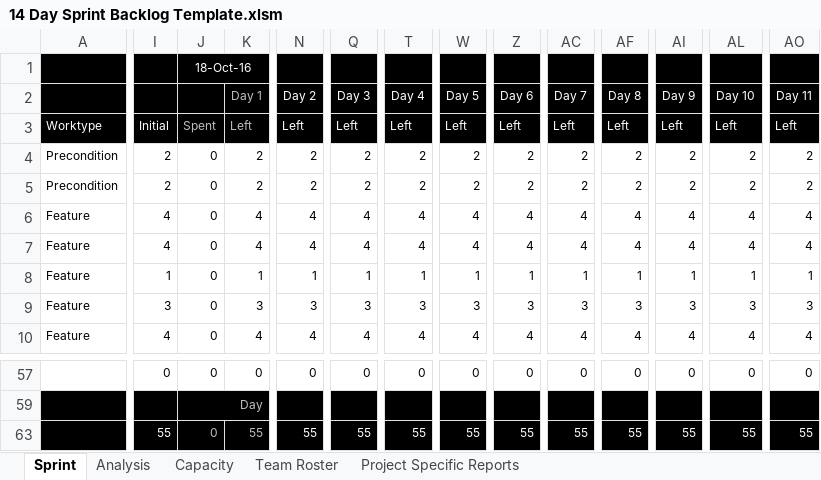
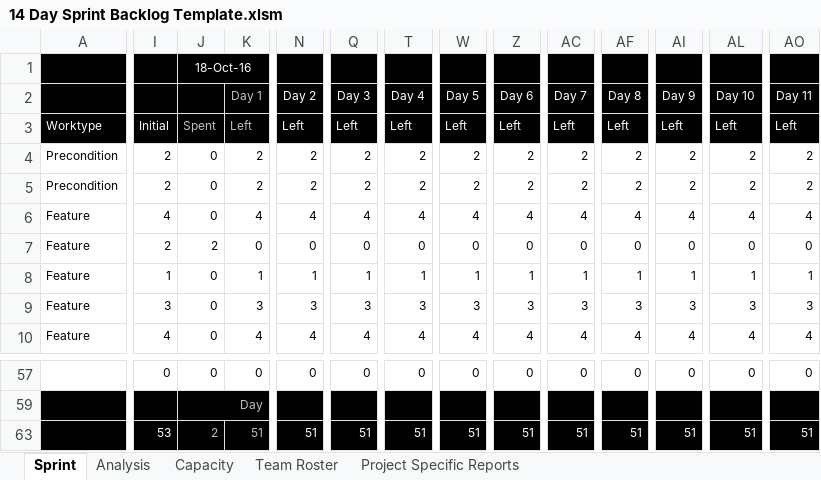
Before and after one commit to AnastasiaFe/EasyGo, an Excel workbook: docs/14 Day Sprint Backlog Template.xlsm, sheet Sprint, drawn as a sheet; only a part is shown, gaps mark what is left out; values as stored, in another font and other column widths than the file's, no borders; charts and pictures and conditional formats not drawn; the diff covers the shown part only; the diff names each change by its address in the sheet, - before the commit and + after, or states it on an @@ line.

Commit message:
client application scheme completed

```diff
--- a/docs/14 Day Sprint Backlog Template.xlsm (sheet Sprint)
+++ b/docs/14 Day Sprint Backlog Template.xlsm (sheet Sprint)
-I7: 4
+I7: 2
-J7: 0
+J7: 2
-K7: 4
+K7: 0
-N7: 4
+N7: 0
-Q7: 4
+Q7: 0
-T7: 4
+T7: 0
-W7: 4
+W7: 0
-Z7: 4
+Z7: 0
-AC7: 4
+AC7: 0
-AF7: 4
+AF7: 0
-AI7: 4
+AI7: 0
-AL7: 4
+AL7: 0
-AO7: 4
+AO7: 0
-I63: 55
+I63: 53
-J63: 0
+J63: 2
-K63: 55
+K63: 51
-N63: 55
+N63: 51
-Q63: 55
+Q63: 51
-T63: 55
+T63: 51
-W63: 55
+W63: 51
-Z63: 55
+Z63: 51
-AC63: 55
+AC63: 51
-AF63: 55
+AF63: 51
-AI63: 55
+AI63: 51
-AL63: 55
+AL63: 51
-AO63: 55
+AO63: 51
```
Also changed, not shown: 23 edited cells elsewhere in this sheet, sheet Analysis, sheet Project Specific Reports, charts or pictures.
